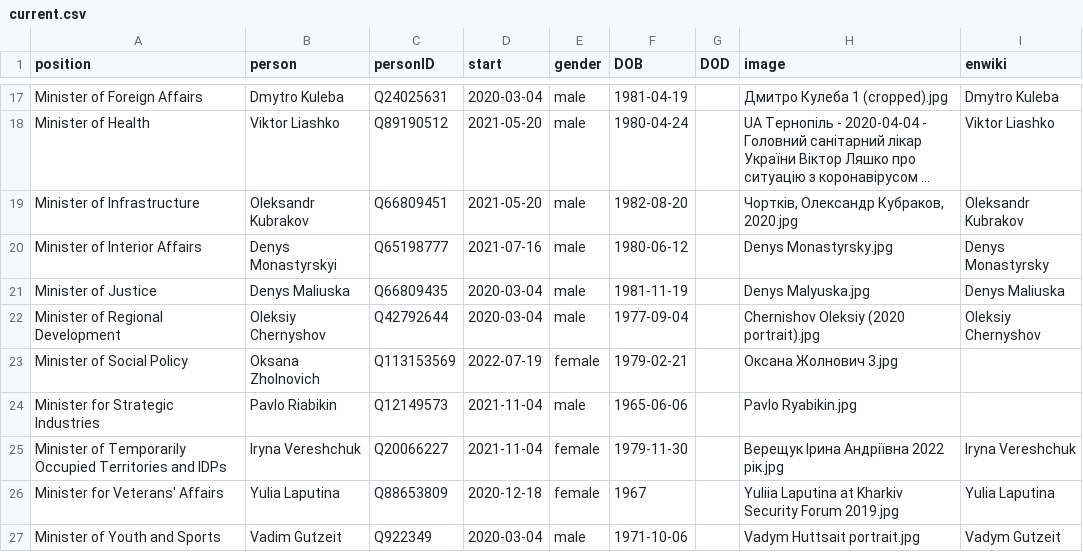
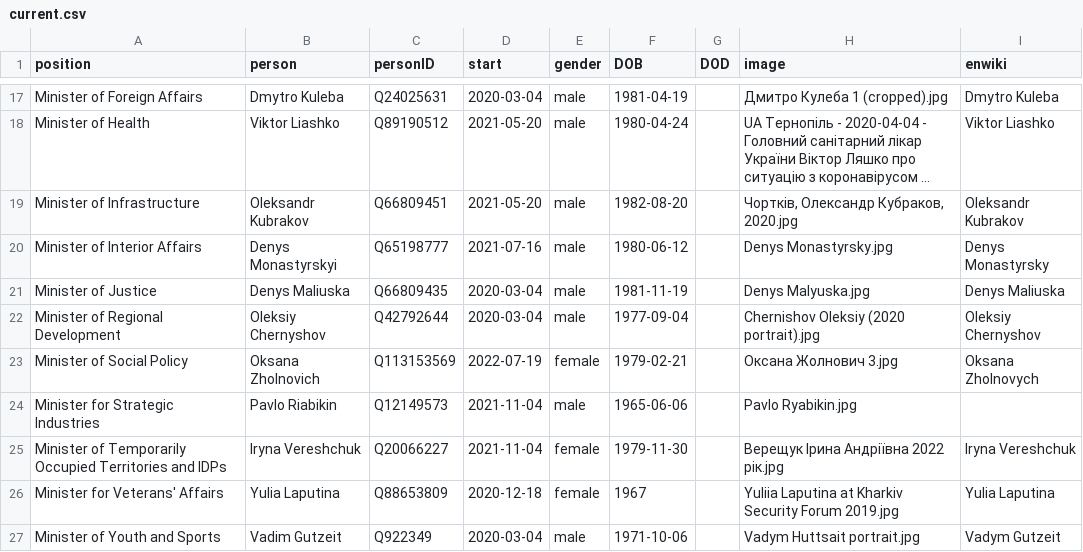
Before and after one commit to every-politician-scrapers/ukraine-cabinet, a CSV file: html/current.csv, drawn as a sheet; only a part is shown, gaps mark what is left out; long unchanged cells end in ….

```diff
--- a/html/current.csv
+++ b/html/current.csv
@@ -22,3 +22,3 @@ Minister of Justice,Denys Maliuska,Q66809435,2020-03-04,male,1981-11-19,,Denys M
 Minister of Regional Development,Oleksiy Chernyshov,Q42792644,2020-03-04,male,1977-09-04,,Chernishov Oleksiy (2020 portrait).jpg,Oleksiy Chernyshov
-Minister of Social Policy,Oksana Zholnovich,Q113153569,2022-07-19,female,1979-02-21,,Оксана Жолнович 3.jpg,
+Minister of Social Policy,Oksana Zholnovich,Q113153569,2022-07-19,female,1979-02-21,,Оксана Жолнович 3.jpg,Oksana Zholnovych
 Minister for Strategic Industries,Pavlo Riabikin,Q12149573,2021-11-04,male,1965-06-06,,Pavlo Ryabikin.jpg,
```
Also changed, not shown: html/holders21.csv.
